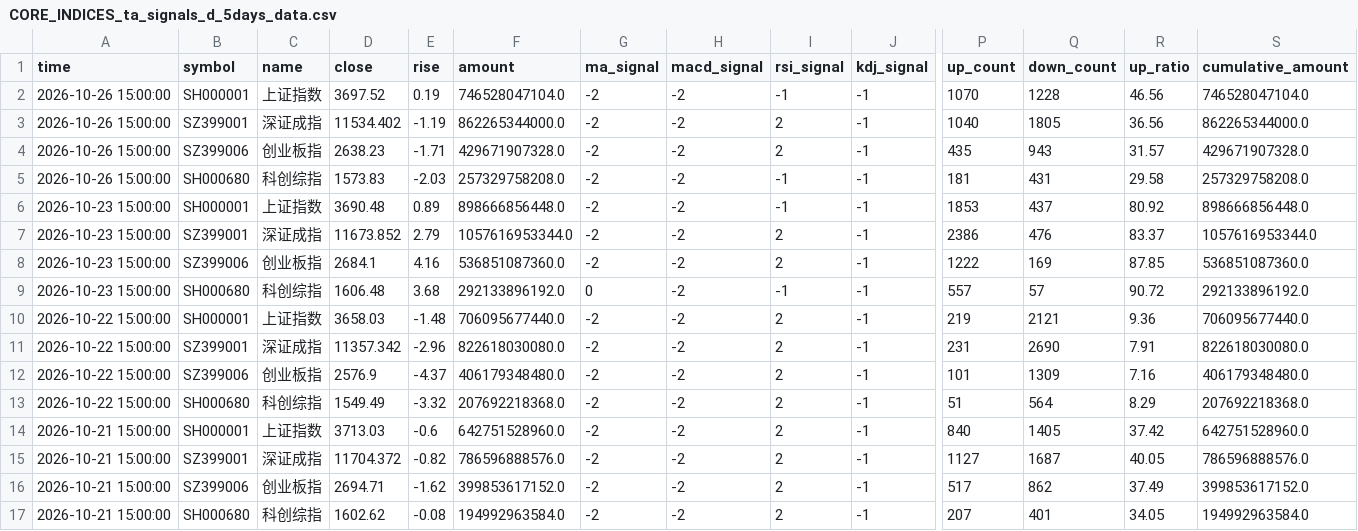
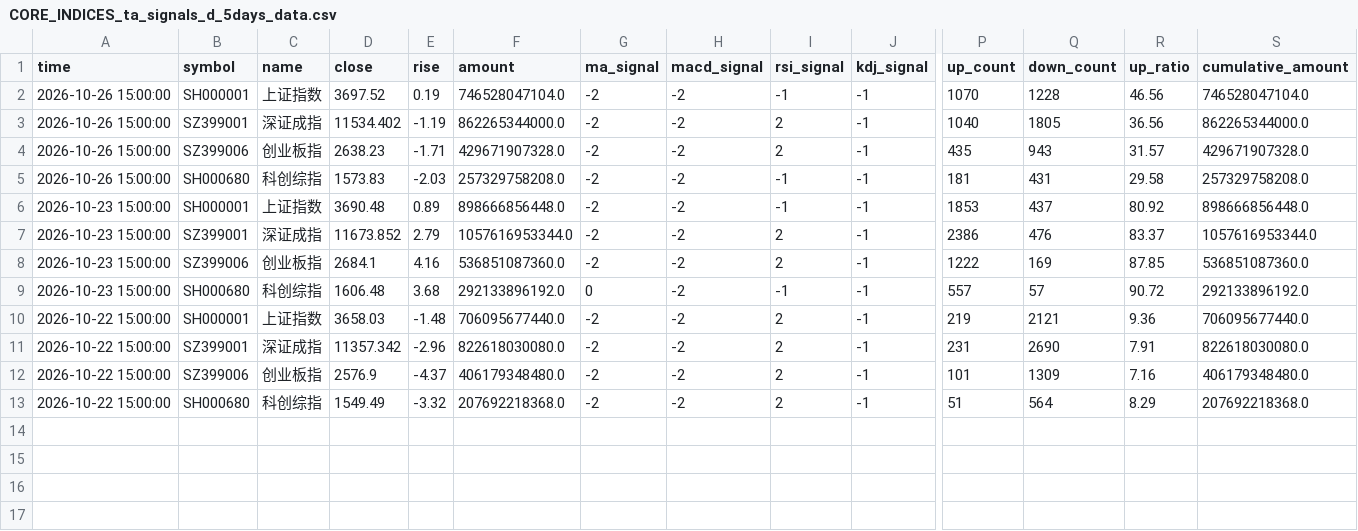
Before and after one commit to siderdata/tss_ai_stock, a CSV file: data/CORE_INDICES_ta_signals_d_5days_data.csv, drawn as a sheet; only a part is shown, gaps mark what is left out; rows hold the shown columns only; the diff names each change by its address in the sheet, - before the commit and + after, or states it on an @@ line.

```diff
--- a/data/CORE_INDICES_ta_signals_d_5days_data.csv
+++ b/data/CORE_INDICES_ta_signals_d_5days_data.csv
-row 14: 2026-10-21 15:00:00 | SH000001 | 上证指数 | 3713.03 | -0.6 | 642751528960.0 | -2 | -2 | 2 | -1 | 840 | 1405 | 37.42 | 642751528960.0
-row 15: 2026-10-21 15:00:00 | SZ399001 | 深证成指 | 11704.372 | -0.82 | 786596888576.0 | -2 | -2 | 2 | -1 | 1127 | 1687 | 40.05 | 786596888576.0
-row 16: 2026-10-21 15:00:00 | SZ399006 | 创业板指 | 2694.71 | -1.62 | 399853617152.0 | -2 | -2 | 2 | -1 | 517 | 862 | 37.49 | 399853617152.0
-row 17: 2026-10-21 15:00:00 | SH000680 | 科创综指 | 1602.62 | -0.08 | 194992963584.0 | -2 | -2 | 2 | -1 | 207 | 401 | 34.05 | 194992963584.0
```
Also changed, not shown: data/LARGE_CAP_INDICES_ta_signals_d_5days_data.csv, data/MID_SMALL_CAP_INDICES_ta_signals_d_5days_data.csv, 39 other files.
